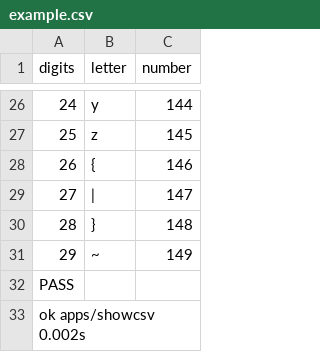
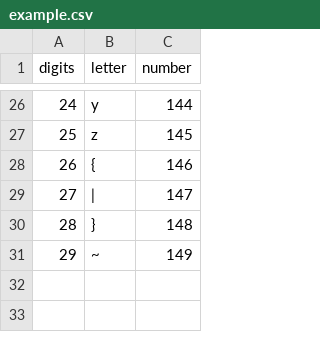
Before and after one commit to parmaanu/showcsv, a CSV file: example.csv, drawn as a sheet; only a part is shown, gaps mark what is left out; the diff names each change by its address in the sheet, - before the commit and + after, or states it on an @@ line.

```diff
--- a/example.csv
+++ b/example.csv
-row 32: PASS
-row 33: ok apps/showcsv 0.002s
```
Also changed, not shown: 1 other file.
